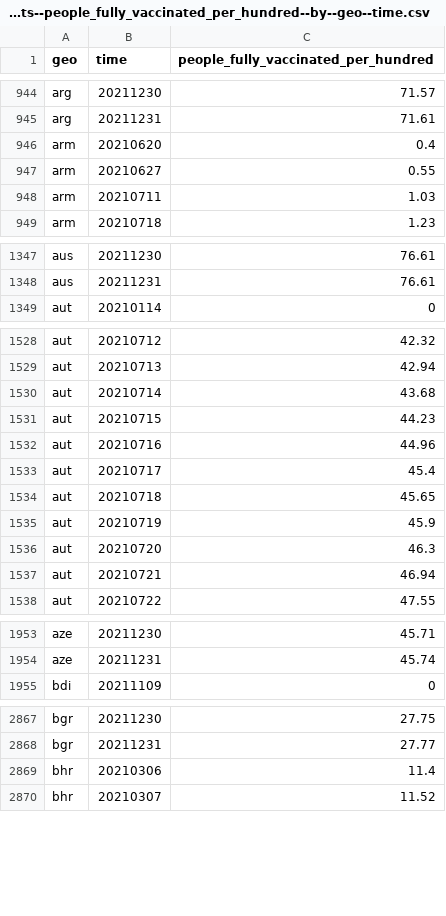
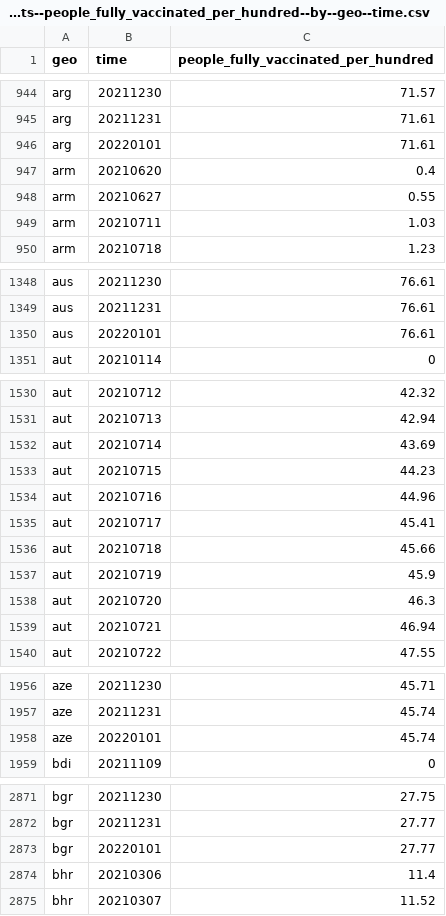
Before and after one commit to open-numbers/ddf--open_numbers--owid_covid_19, a CSV file: ddf--datapoints--people_fully_vaccinated_per_hundred--by--geo--time.csv, drawn as a sheet; only a part is shown, gaps mark what is left out; the diff covers the shown part only.

```diff
--- a/ddf--datapoints--people_fully_vaccinated_per_hundred--by--geo--time.csv
+++ b/ddf--datapoints--people_fully_vaccinated_per_hundred--by--geo--time.csv
@@ -945,2 +945,3 @@ arg,20211230,71.57
 arg,20211231,71.61
+arg,20220101,71.61
 arm,20210620,0.4
@@ -1348,2 +1349,3 @@ aus,20211230,76.61
 aus,20211231,76.61
+aus,20220101,76.61
 aut,20210114,0
@@ -1529,7 +1531,7 @@ aut,20210712,42.32
 aut,20210713,42.94
-aut,20210714,43.68
+aut,20210714,43.69
 aut,20210715,44.23
 aut,20210716,44.96
-aut,20210717,45.4
-aut,20210718,45.65
+aut,20210717,45.41
+aut,20210718,45.66
 aut,20210719,45.9
@@ -1954,2 +1957,3 @@ aze,20211230,45.71
 aze,20211231,45.74
+aze,20220101,45.74
 bdi,20211109,0
@@ -2868,2 +2872,3 @@ bgr,20211230,27.75
 bgr,20211231,27.77
+bgr,20220101,27.77
 bhr,20210306,11.4
```
Also changed, not shown: 41 added rows, 1 removed row and 39 edited cells elsewhere in this file, ddf--datapoints--people_fully_vaccinated--by--geo--time.csv, ddf--datapoints--people_vaccinated--by--geo--time.csv, 47 other files.
